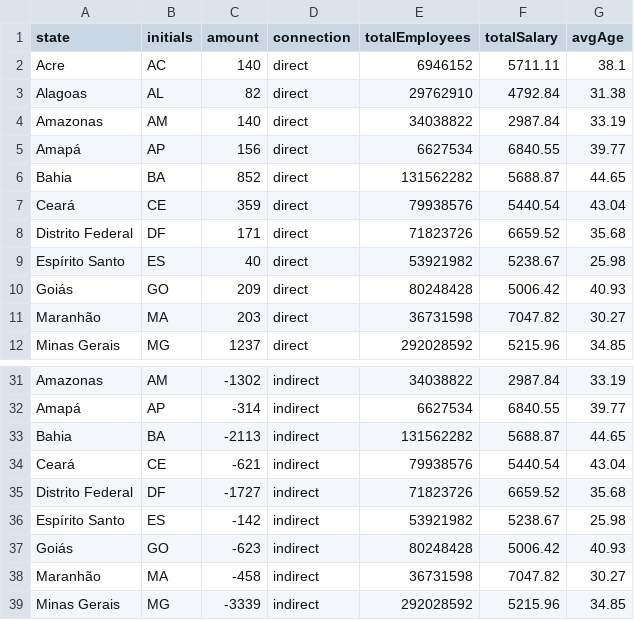
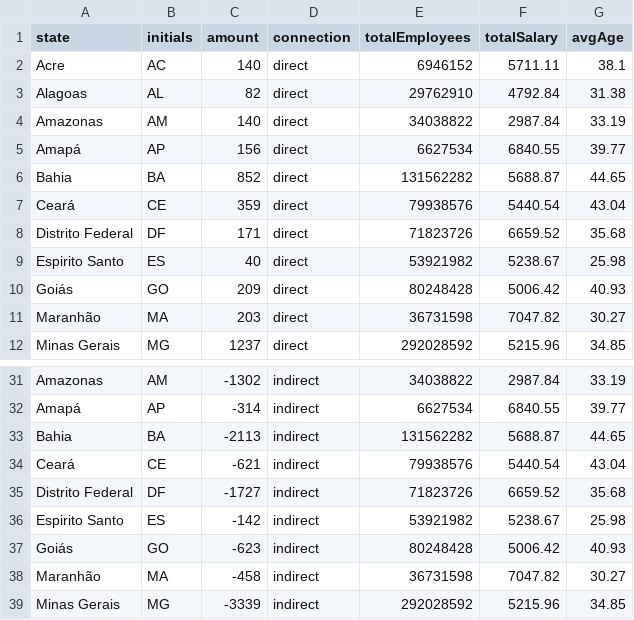
Before and after one commit to litodaldegan/litodaldegan.github.io, a CSV file: data/statesData.csv, drawn as a sheet; only a part is shown, gaps mark what is left out.

```diff
--- a/data/statesData.csv
+++ b/data/statesData.csv
@@ -8,3 +8,3 @@ Ceará	CE	359	direct	79938576	5440.54	43.04
 Distrito Federal	DF	171	direct	71823726	6659.52	35.68
-Espírito Santo	ES	40	direct	53921982	5238.67	25.98
+Espirito Santo	ES	40	direct	53921982	5238.67	25.98
 Goiás	GO	209	direct	80248428	5006.42	40.93
@@ -35,3 +35,3 @@ Ceará	CE	-621	indirect	79938576	5440.54	43.04
 Distrito Federal	DF	-1727	indirect	71823726	6659.52	35.68
-Espírito Santo	ES	-142	indirect	53921982	5238.67	25.98
+Espirito Santo	ES	-142	indirect	53921982	5238.67	25.98
 Goiás	GO	-623	indirect	80248428	5006.42	40.93
```
Also changed, not shown: 2 other files.
